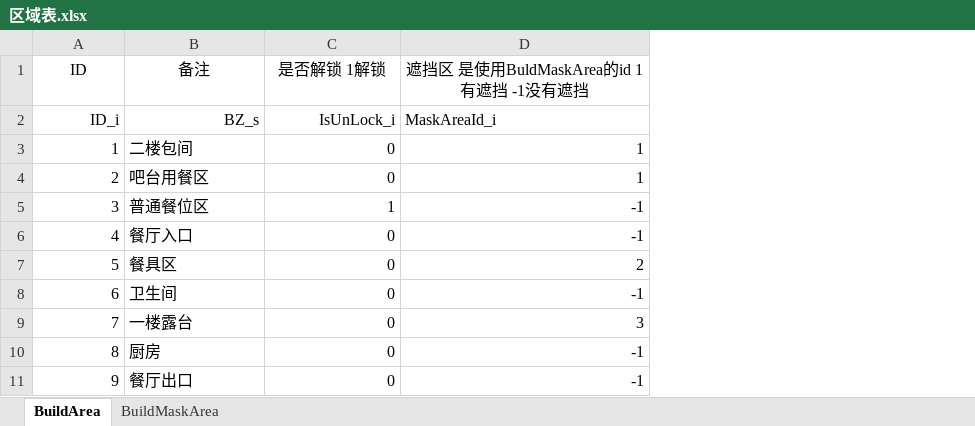
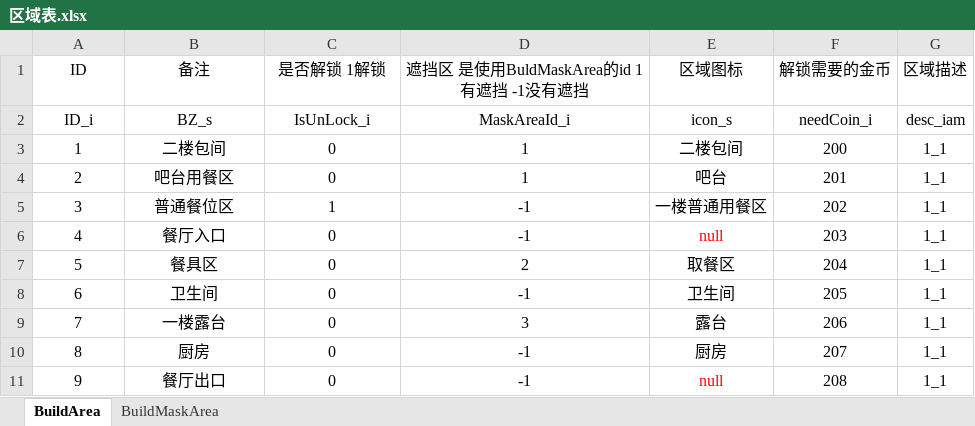
Before and after one commit to gy381792974/zzt, an Excel workbook: project/OtherAssets/Excle/A_Default/区域表.xlsx, sheet BuildArea, drawn as a sheet; values as stored, in another font and other column widths than the file's, no borders; the diff names each change by its address in the sheet, - before the commit and + after, or states it on an @@ line.

```diff
--- a/project/OtherAssets/Excle/A_Default/区域表.xlsx (sheet BuildArea)
+++ b/project/OtherAssets/Excle/A_Default/区域表.xlsx (sheet BuildArea)
+column E (区域图标), rows 2-11: icon_s | 二楼包间 | 吧台 | 一楼普通用餐区 | null | 取餐区 | 卫生间 | 露台 | 厨房 | null
+column F (解锁需要的金币), rows 2-11: needCoin_i | 200 | 201 | 202 | 203 | 204 | 205 | 206 | 207 | 208
+column G (区域描述), rows 2-11: desc_iam | 1_1 | 1_1 | 1_1 | 1_1 | 1_1 | 1_1 | 1_1 | 1_1 | 1_1
-A2:C2 alignment: right
+A2:C2 alignment: center
-D2 alignment: left
+D2 alignment: center
-A3:A11 alignment: right
+A3:A11 alignment: center
-B3:B11 alignment: left
+B3:B11 alignment: center
-C3:D11 alignment: right
+C3:D11 alignment: center
```
Also changed, not shown: project/OtherAssets/Excle/A_Default/厨房.xlsx, 30 other files.
